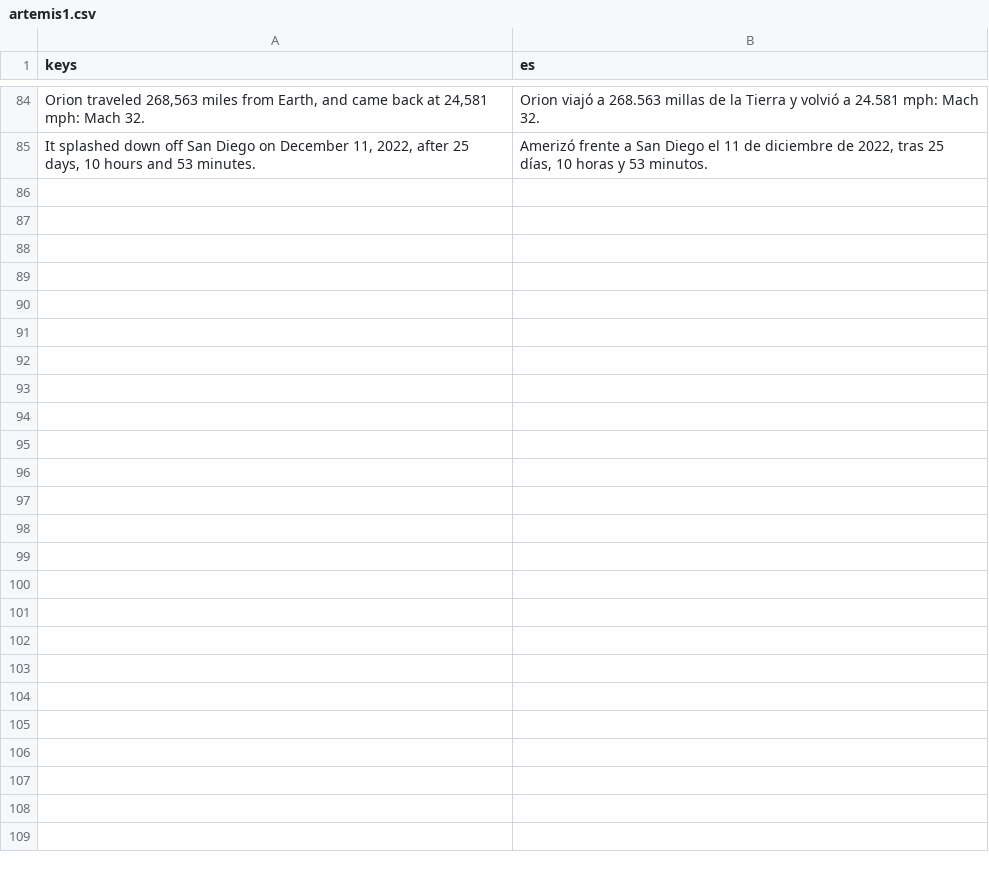
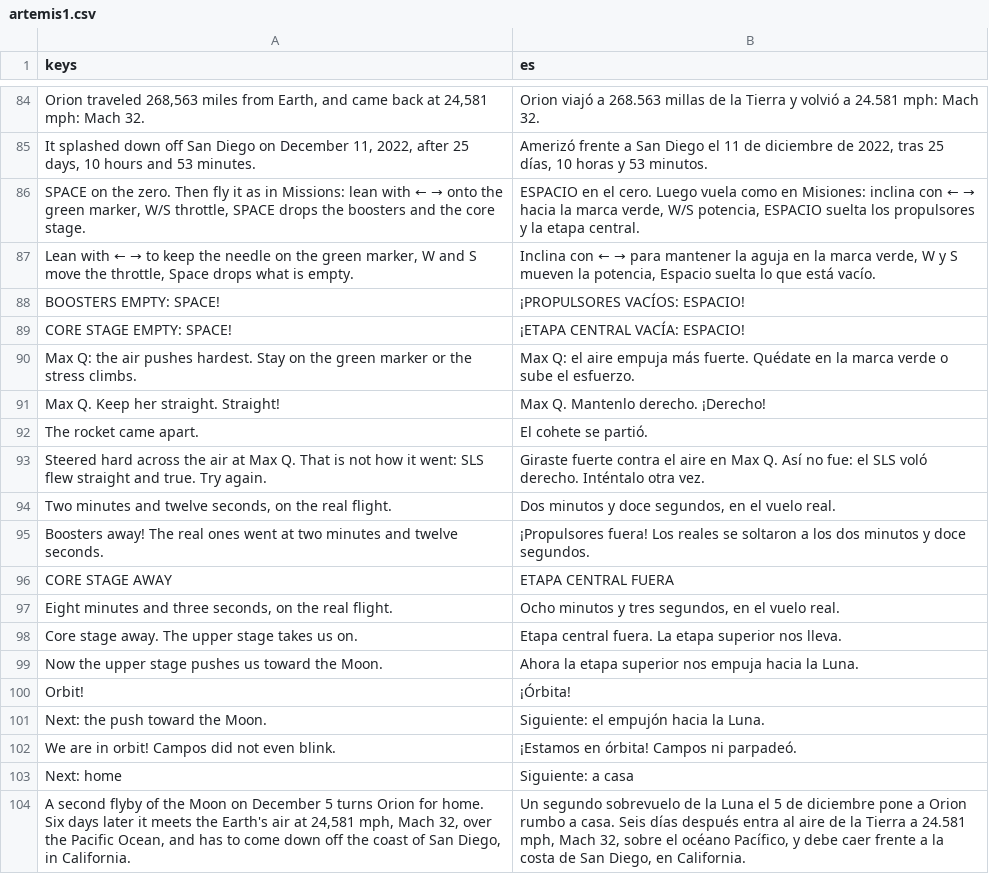
Before and after one commit to alexanderkholodov1/farpoint-horizon, a CSV file: i18n/artemis1.csv, drawn as a sheet; only a part is shown, gaps mark what is left out; the diff covers the shown part only; the diff names each change by its address in the sheet, - before the commit and + after, or states it on an @@ line.

Commit message:
Campaign: the crew page renamed, six mission patches and the trophy; Artemis I flies its launch with the game's own climb and panel, a starry night pad, a journey map between stages, home marked on the Earth; story sets reset the camera (no black scenes after DART)

```diff
--- a/i18n/artemis1.csv
+++ b/i18n/artemis1.csv
+row 86: SPACE on the zero. Then fly it as in Missions: lean with ← → onto the green marker, W/S throttle, SPACE drops the boosters and the core stage. | ESPACIO en el cero. Luego vuela como en Misiones: inclina con ← → hacia la marca verde, W/S potencia, ESPACIO suelta los propulsores y la etapa central.
+row 87: Lean with ← → to keep the needle on the green marker, W and S move the throttle, Space drops what is empty. | Inclina con ← → para mantener la aguja en la marca verde, W y S mueven la potencia, Espacio suelta lo que está vacío.
+row 88: BOOSTERS EMPTY: SPACE! | ¡PROPULSORES VACÍOS: ESPACIO!
+row 89: CORE STAGE EMPTY: SPACE! | ¡ETAPA CENTRAL VACÍA: ESPACIO!
+row 90: Max Q: the air pushes hardest. Stay on the green marker or the stress climbs. | Max Q: el aire empuja más fuerte. Quédate en la marca verde o sube el esfuerzo.
+row 91: Max Q. Keep her straight. Straight! | Max Q. Mantenlo derecho. ¡Derecho!
+row 92: The rocket came apart. | El cohete se partió.
+row 93: Steered hard across the air at Max Q. That is not how it went: SLS flew straight and true. Try again. | Giraste fuerte contra el aire en Max Q. Así no fue: el SLS voló derecho. Inténtalo otra vez.
+row 94: Two minutes and twelve seconds, on the real flight. | Dos minutos y doce segundos, en el vuelo real.
+row 95: Boosters away! The real ones went at two minutes and twelve seconds. | ¡Propulsores fuera! Los reales se soltaron a los dos minutos y doce segundos.
+row 96: CORE STAGE AWAY | ETAPA CENTRAL FUERA
+row 97: Eight minutes and three seconds, on the real flight. | Ocho minutos y tres segundos, en el vuelo real.
+row 98: Core stage away. The upper stage takes us on. | Etapa central fuera. La etapa superior nos lleva.
+row 99: Now the upper stage pushes us toward the Moon. | Ahora la etapa superior nos empuja hacia la Luna.
+row 100: Orbit! | ¡Órbita!
+row 101: Next: the push toward the Moon. | Siguiente: el empujón hacia la Luna.
+row 102: We are in orbit! Campos did not even blink. | ¡Estamos en órbita! Campos ni parpadeó.
+row 103: Next: home | Siguiente: a casa
+row 104: A second flyby of the Moon on December 5 turns Orion for home. Six days later it meets the Earth's air at 24,581 mph, Mach 32, over the Pacific Ocean, and has to come down off the coast of San Diego, in California. | Un segundo sobrevuelo de la Luna el 5 de diciembre pone a Orion rumbo a casa. Seis días después entra al aire de la Tierra a 24.581 mph, Mach 32, sobre el océano Pacífico, y debe caer frente a la costa de San Diego, en California.
```
Also changed, not shown: 14 added rows elsewhere in this file, i18n/crew_gallery.csv, 13 other files.
